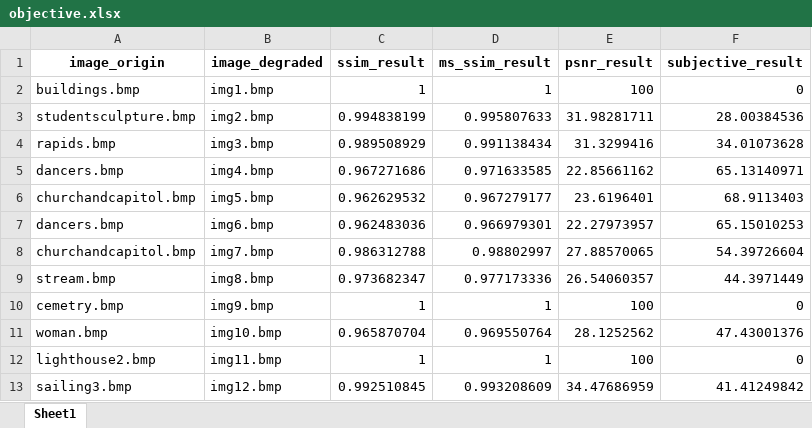
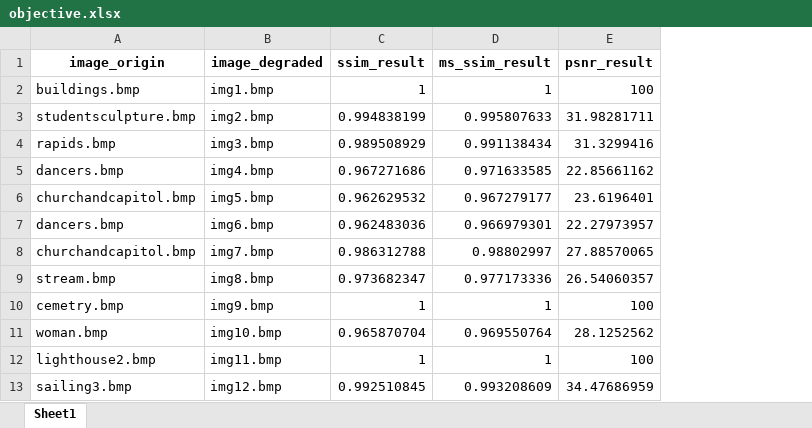
Before and after one commit to yassinekrika/QDM-TP1, an Excel workbook: objective.xlsx, sheet Sheet1, drawn as a sheet; only a part is shown; values as stored, in another font and other column widths than the file's, no borders; the diff names each change by its address in the sheet, - before the commit and + after, or states it on an @@ line.

```diff
--- a/objective.xlsx (sheet Sheet1)
+++ b/objective.xlsx (sheet Sheet1)
-column F (subjective_result), rows 2-13: 0 | 28.00384536 | 34.01073628 | 65.13140971 | 68.9113403 | 65.15010253 | 54.39726604 | 44.3971449 | 0 | 47.43001376 | 0 | 41.41249842
```
Also changed, not shown: comparaison.xlsx, subjective.xlsx, 8 other files.
